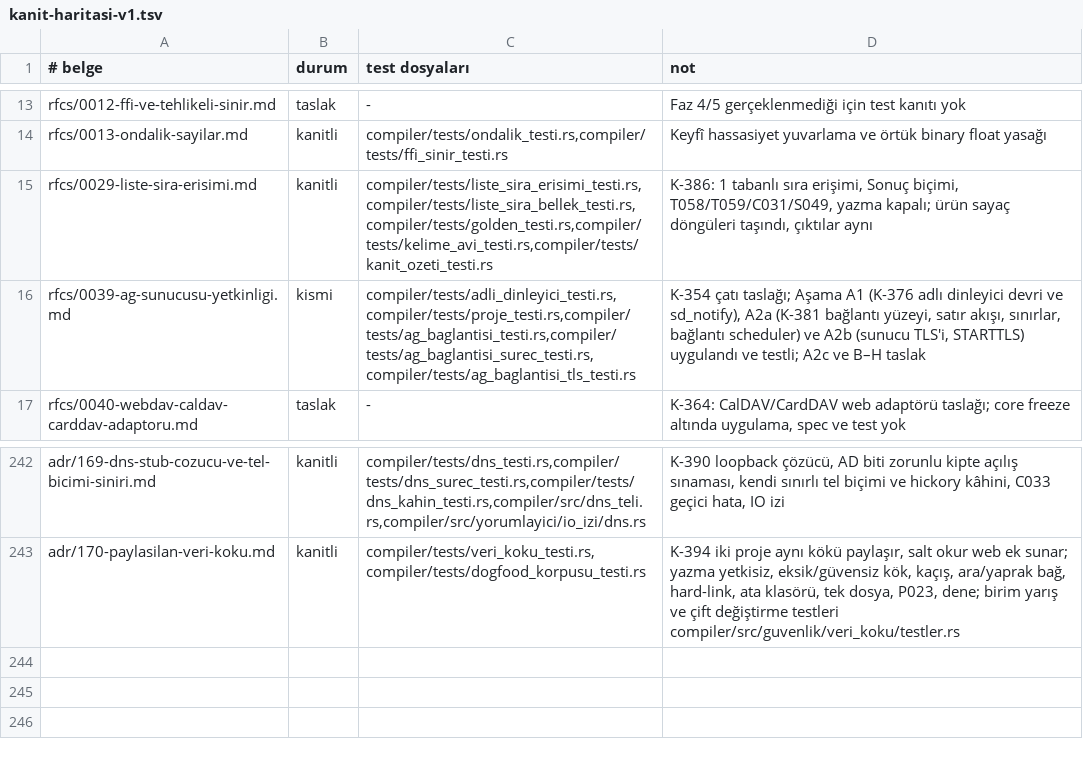
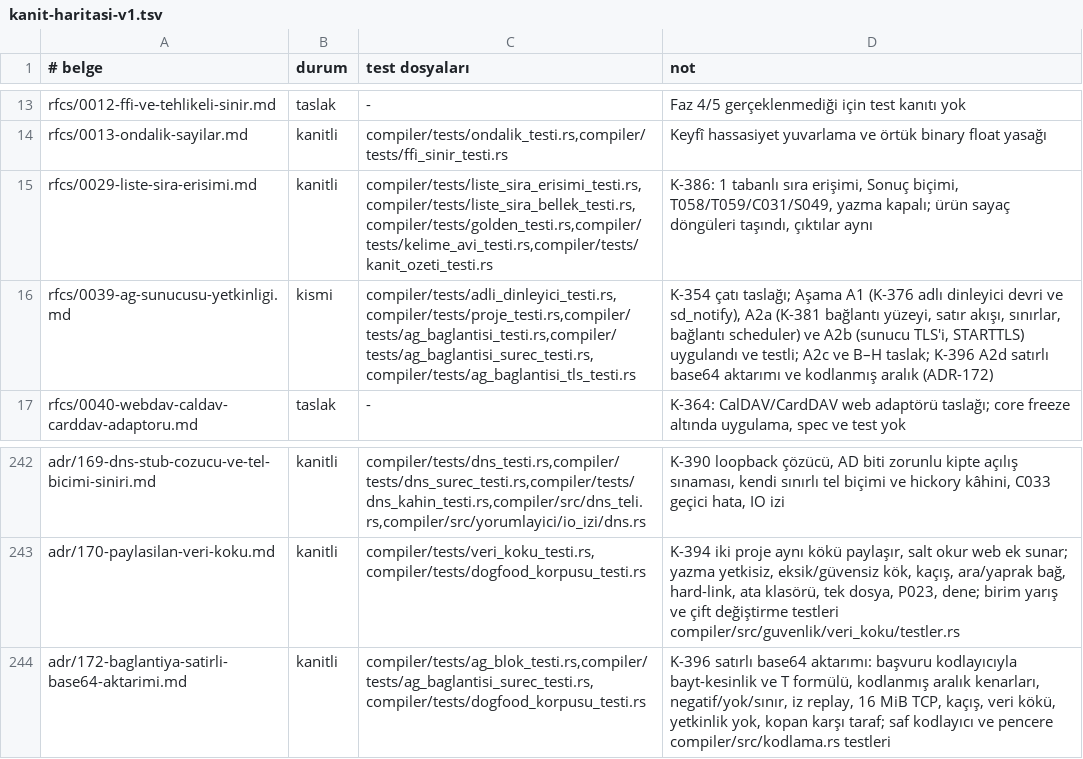
Before and after one commit to merbay-erp/zee, a TSV file: docs/kanit-haritasi-v1.tsv, drawn as a sheet; only a part is shown, gaps mark what is left out.

```diff
--- a/docs/kanit-haritasi-v1.tsv
+++ b/docs/kanit-haritasi-v1.tsv
@@ -15,3 +15,3 @@ rfcs/0013-ondalik-sayilar.md	kanitli	compiler/tests/ondalik_testi.rs,compiler/te
 rfcs/0029-liste-sira-erisimi.md	kanitli	compiler/tests/liste_sira_erisimi_testi.rs,compiler/tests/liste_sira_bellek_testi.rs,compiler/tests/golden_testi.rs,compiler/tests/kelime_avi_testi.rs,compiler/tests/kanit_ozeti_testi.rs	K-386: 1 tabanlı sıra erişimi, Sonuç biçimi, T058/T059/C031/S049, yazma kapalı; ürün sayaç döngüleri taşındı, çıktılar aynı
-rfcs/0039-ag-sunucusu-yetkinligi.md	kismi	compiler/tests/adli_dinleyici_testi.rs,compiler/tests/proje_testi.rs,compiler/tests/ag_baglantisi_testi.rs,compiler/tests/ag_baglantisi_surec_testi.rs,compiler/tests/ag_baglantisi_tls_testi.rs	K-354 çatı taslağı; Aşama A1 (K-376 adlı dinleyici devri ve sd_notify), A2a (K-381 bağlantı yüzeyi, satır akışı, sınırlar, bağlantı scheduler) ve A2b (sunucu TLS'i, STARTTLS) uygulandı ve testli; A2c ve B–H taslak
+rfcs/0039-ag-sunucusu-yetkinligi.md	kismi	compiler/tests/adli_dinleyici_testi.rs,compiler/tests/proje_testi.rs,compiler/tests/ag_baglantisi_testi.rs,compiler/tests/ag_baglantisi_surec_testi.rs,compiler/tests/ag_baglantisi_tls_testi.rs	K-354 çatı taslağı; Aşama A1 (K-376 adlı dinleyici devri ve sd_notify), A2a (K-381 bağlantı yüzeyi, satır akışı, sınırlar, bağlantı scheduler) ve A2b (sunucu TLS'i, STARTTLS) uygulandı ve testli; A2c ve B–H taslak; K-396 A2d satırlı base64 aktarımı ve kodlanmış aralık (ADR-172)
 rfcs/0040-webdav-caldav-carddav-adaptoru.md	taslak	-	K-364: CalDAV/CardDAV web adaptörü taslağı; core freeze altında uygulama, spec ve test yok
@@ -243 +243,2 @@ adr/169-dns-stub-cozucu-ve-tel-bicimi-siniri.md	kanitli	compiler/tests/dns_testi
 adr/170-paylasilan-veri-koku.md	kanitli	compiler/tests/veri_koku_testi.rs,compiler/tests/dogfood_korpusu_testi.rs	K-394 iki proje aynı kökü paylaşır, salt okur web ek sunar; yazma yetkisiz, eksik/güvensiz kök, kaçış, ara/yaprak bağ, hard-link, ata klasörü, tek dosya, P023, dene; birim yarış ve çift değiştirme testleri compiler/src/guvenlik/veri_koku/testler.rs
+adr/172-baglantiya-satirli-base64-aktarimi.md	kanitli	compiler/tests/ag_blok_testi.rs,compiler/tests/ag_baglantisi_surec_testi.rs,compiler/tests/dogfood_korpusu_testi.rs	K-396 satırlı base64 aktarımı: başvuru kodlayıcıyla bayt-kesinlik ve T formülü, kodlanmış aralık kenarları, negatif/yok/sınır, iz replay, 16 MiB TCP, kaçış, veri kökü, yetkinlik yok, kopan karşı taraf; saf kodlayıcı ve pencere compiler/src/kodlama.rs testleri
```
Also changed, not shown: docs/guvenlik-bulgulari-v1.tsv, docs/spec-madde-kaniti-v1.tsv, 42 other files.
